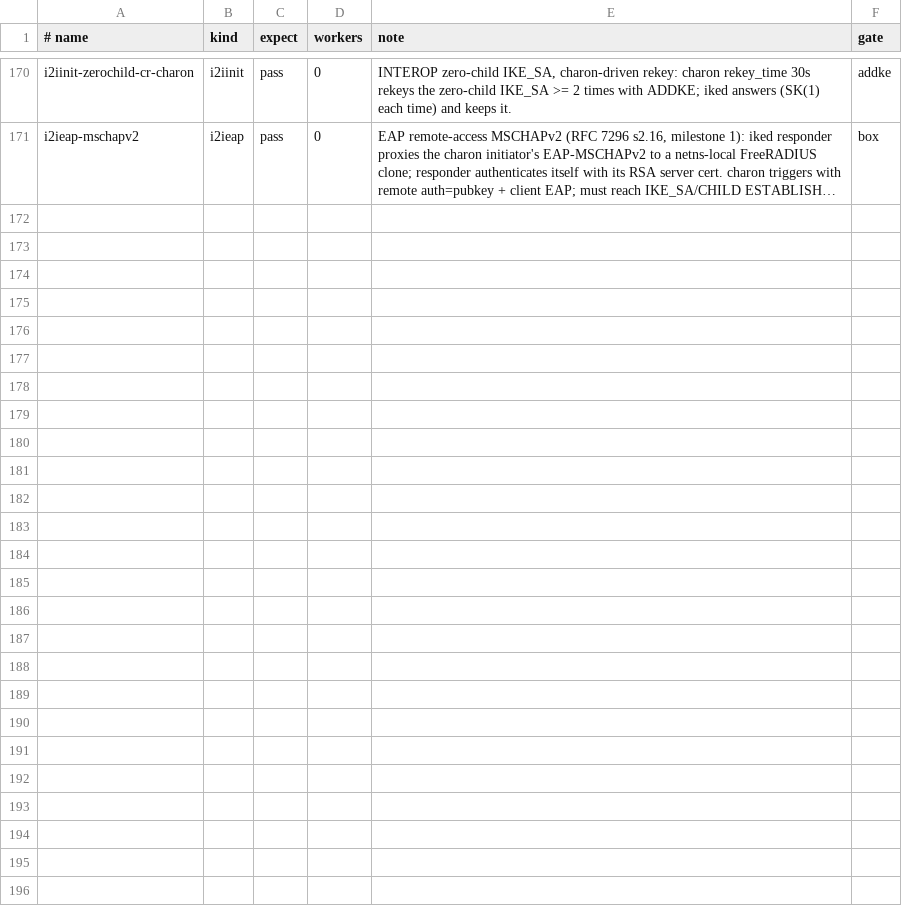
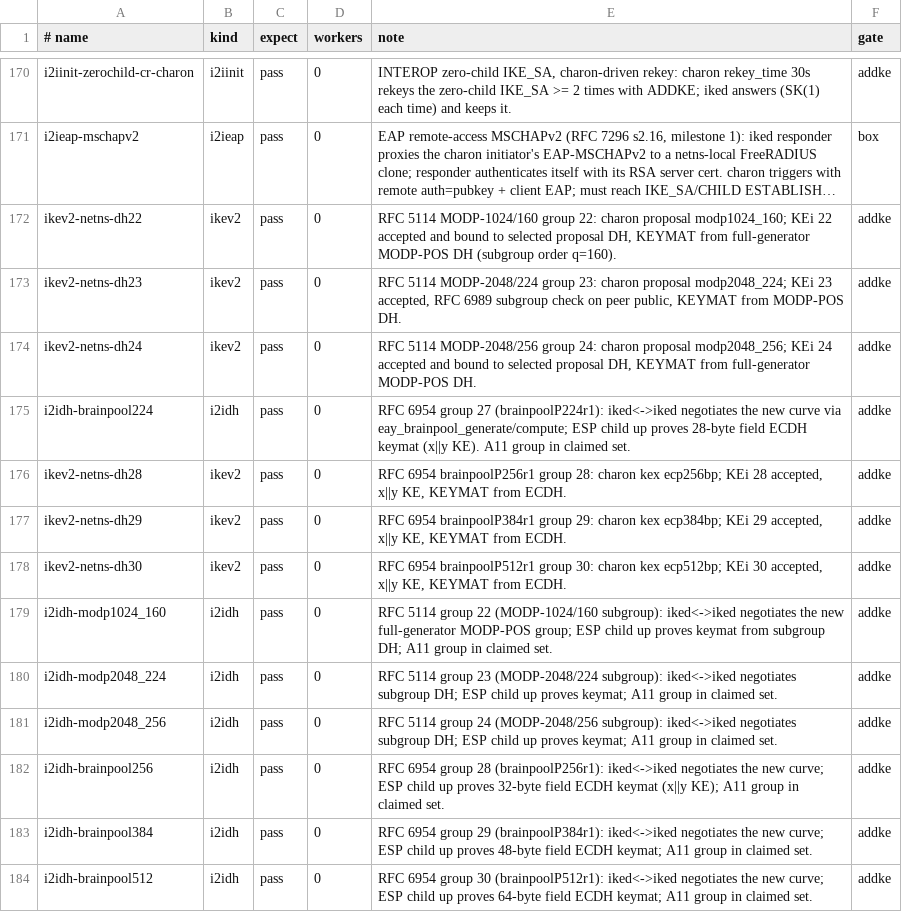
Before and after one commit to derekm/racoon2, a TSV file: samples/linux-matrix/cases.tsv, drawn as a sheet; only a part is shown, gaps mark what is left out; long unchanged cells end in …; the diff names each change by its address in the sheet, - before the commit and + after, or states it on an @@ line.

Commit message:
iked: add brainpoolP224r1 via explicit RFC 5639 params; matrix rows
Group 27 (brainpoolP224r1) is absent from some OpenSSL EC providers'
named-curve table (Fedora/OpenSSL 3.5.8 returns 'invalid curve' for
EC_KEY_new_by_curve_name on the 224-bit brainpool curves even though
256/384/512 work and the NIDs are in ecparam -list_curves).  strongSwan
negotiates DH 27 not by depending on that named table but by carrying
the RFC 5639 domain parameters; we now do the same.  brainpool_group()
tries the provider named curve first and falls back to building the
group from explicit RFC 5639 s3.x parameters via EC_GROUP_new_curve_GFp
+ EC_GROUP_set_generator when the NID is absent.  eay_brainpool_generate/
compute use it via EC_KEY_new + EC_KEY_set_group.  Verified live: group
27 keygen + two-party ECDH both succeed through the explicit group;
ndcppkats A9 now runs all 4 brainpool groups and reports RFC 6954 4/4
(was 3/4 with an explicit NOTE for 27).

Matrix wiring for the RFC 5114 MODP-POS groups 22/23/24 and RFC 6954
Brainpool 27-30.  strongSwan 6.0.7 proposal tokens (from the
libstrongswan group-name table) are modp1024s160/modp2048s224/
modp2048s256 and ecp224bp/ecp256bp/ecp384bp/ecp512bp, each with no
trailing '!'.  charon lacks only brainpoolP224r1 ('ECP_224_BP not
supported', host OpenSSL gap), so group 27 is covered self-consistently
as i2idh (iked<->iked) where it negotiates and derives keymat; the other
six get both a charon cross-impl row (ikev2-netns-dhNN) and a
self-consistent i2idh row.  i2idh.sh and i2i_compliance.sh A11 learn the
new group names; i2idh refuses a -charon seat on brainpool224 (can't
silently degrade to no-proposal) and on modp768.  All 7 i2idh rows and
the 6 charon rows verified PASS live on the box.

```diff
--- a/samples/linux-matrix/cases.tsv
+++ b/samples/linux-matrix/cases.tsv
+row 172: ikev2-netns-dh22 | ikev2 | pass | 0 | RFC 5114 MODP-1024/160 group 22: charon proposal modp1024_160; KEi 22 accepted and bound to selected proposal DH, KEYMAT from full-generator MODP-POS DH (subgroup order q=160). | addke
+row 173: ikev2-netns-dh23 | ikev2 | pass | 0 | RFC 5114 MODP-2048/224 group 23: charon proposal modp2048_224; KEi 23 accepted, RFC 6989 subgroup check on peer public, KEYMAT from MODP-POS DH. | addke
+row 174: ikev2-netns-dh24 | ikev2 | pass | 0 | RFC 5114 MODP-2048/256 group 24: charon proposal modp2048_256; KEi 24 accepted and bound to selected proposal DH, KEYMAT from full-generator MODP-POS DH. | addke
+row 175: i2idh-brainpool224 | i2idh | pass | 0 | RFC 6954 group 27 (brainpoolP224r1): iked<->iked negotiates the new curve via eay_brainpool_generate/compute; ESP child up proves 28-byte field ECDH keymat (x||y KE). A11 group in claimed set. | addke
+row 176: ikev2-netns-dh28 | ikev2 | pass | 0 | RFC 6954 brainpoolP256r1 group 28: charon kex ecp256bp; KEi 28 accepted, x||y KE, KEYMAT from ECDH. | addke
+row 177: ikev2-netns-dh29 | ikev2 | pass | 0 | RFC 6954 brainpoolP384r1 group 29: charon kex ecp384bp; KEi 29 accepted, x||y KE, KEYMAT from ECDH. | addke
+row 178: ikev2-netns-dh30 | ikev2 | pass | 0 | RFC 6954 brainpoolP512r1 group 30: charon kex ecp512bp; KEi 30 accepted, x||y KE, KEYMAT from ECDH. | addke
+row 179: i2idh-modp1024_160 | i2idh | pass | 0 | RFC 5114 group 22 (MODP-1024/160 subgroup): iked<->iked negotiates the new full-generator MODP-POS group; ESP child up proves keymat from subgroup DH; A11 group in claimed set. | addke
+row 180: i2idh-modp2048_224 | i2idh | pass | 0 | RFC 5114 group 23 (MODP-2048/224 subgroup): iked<->iked negotiates subgroup DH; ESP child up proves keymat; A11 group in claimed set. | addke
+row 181: i2idh-modp2048_256 | i2idh | pass | 0 | RFC 5114 group 24 (MODP-2048/256 subgroup): iked<->iked negotiates subgroup DH; ESP child up proves keymat; A11 group in claimed set. | addke
+row 182: i2idh-brainpool256 | i2idh | pass | 0 | RFC 6954 group 28 (brainpoolP256r1): iked<->iked negotiates the new curve; ESP child up proves 32-byte field ECDH keymat (x||y KE); A11 group in claimed set. | addke
+row 183: i2idh-brainpool384 | i2idh | pass | 0 | RFC 6954 group 29 (brainpoolP384r1): iked<->iked negotiates the new curve; ESP child up proves 48-byte field ECDH keymat; A11 group in claimed set. | addke
+row 184: i2idh-brainpool512 | i2idh | pass | 0 | RFC 6954 group 30 (brainpoolP512r1): iked<->iked negotiates the new curve; ESP child up proves 64-byte field ECDH keymat; A11 group in claimed set. | addke
```
Also changed, not shown: 5 other files.
